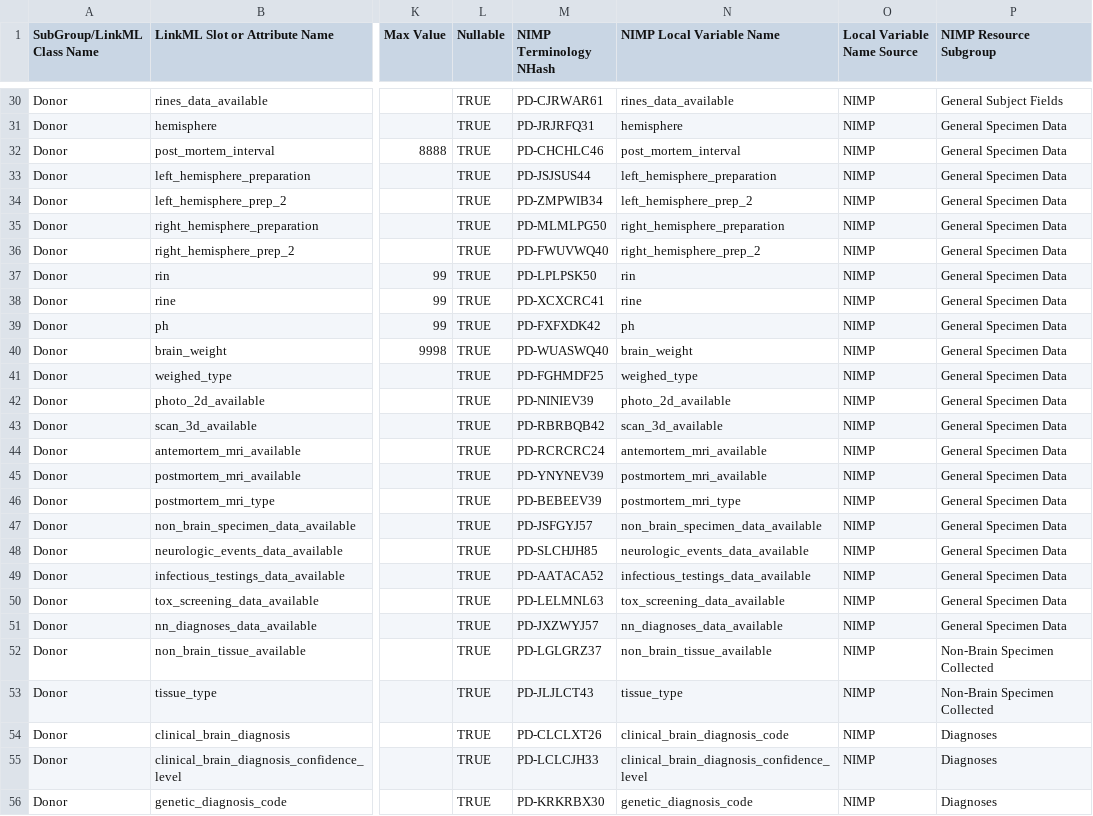
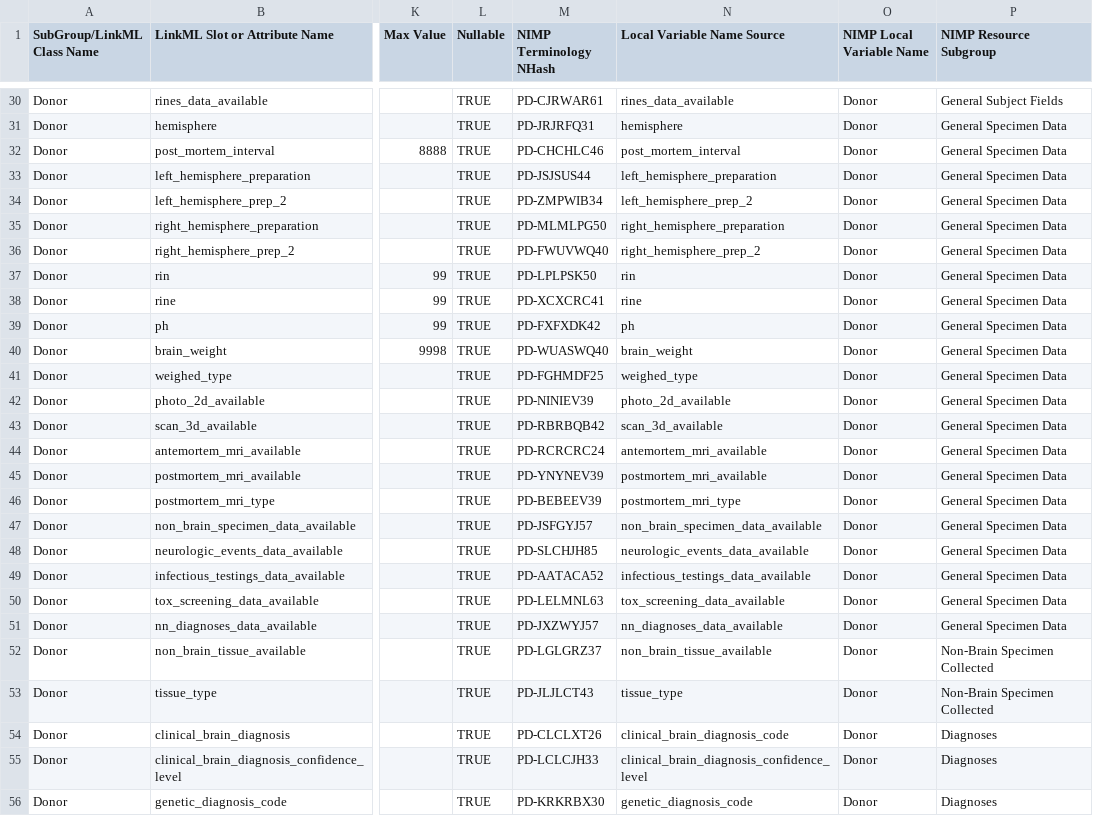
Before and after one commit to brain-bican/models, a TSV file: linkml-schema/source_donor/gsheet_output/Attributes.tsv, drawn as a sheet; only a part is shown, gaps mark what is left out; the diff covers the shown part only; the diff names each change by its address in the sheet, - before the commit and + after, or states it on an @@ line.

```diff
--- a/linkml-schema/source_donor/gsheet_output/Attributes.tsv
+++ b/linkml-schema/source_donor/gsheet_output/Attributes.tsv
-N1: NIMP Local Variable Name
+N1: Local Variable Name Source
-O1: Local Variable Name Source
+O1: NIMP Local Variable Name
-O30:O56 (NIMP Local Variable Name): NIMP
+O30:O56 (NIMP Local Variable Name): Donor
```
Also changed, not shown: 45 edited cells elsewhere in this file, linkml-schema/source_donor/gsheet_output/Slots.tsv, 1 other file.
